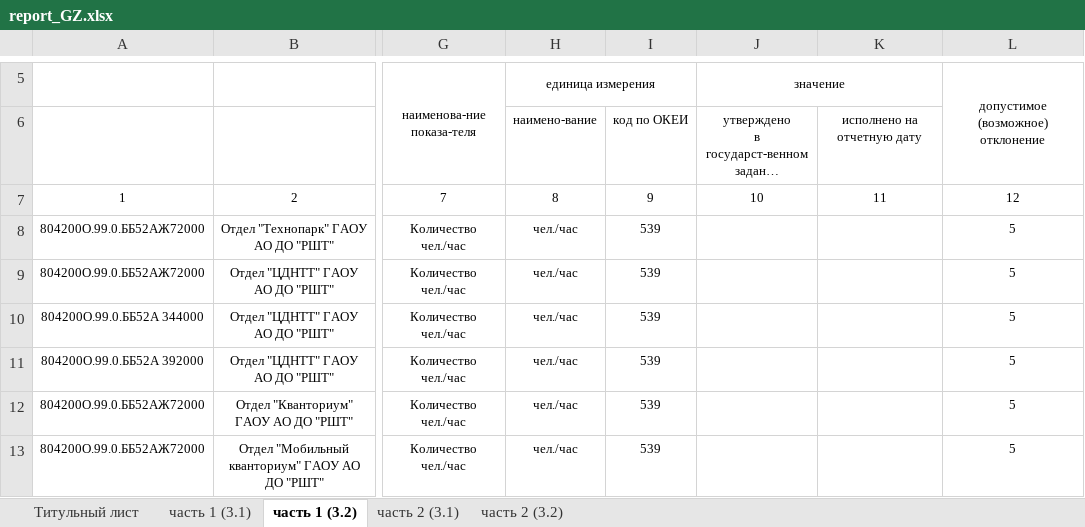
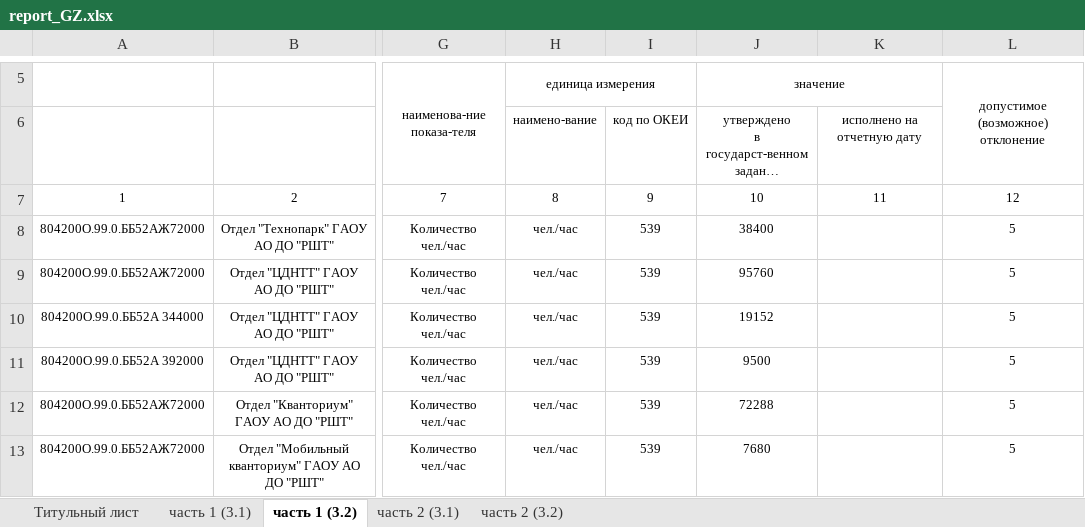
Before and after one commit to 4eshir/docs, an Excel workbook: templates/report_GZ.xlsx, sheet часть 1 (3.2), drawn as a sheet; only a part is shown, gaps mark what is left out; long unchanged cells end in …; values as stored, in another font and other column widths than the file's, no borders; the diff covers the shown part only; the diff names each change by its address in the sheet, - before the commit and + after, or states it on an @@ line.

```diff
--- a/templates/report_GZ.xlsx (sheet часть 1 (3.2))
+++ b/templates/report_GZ.xlsx (sheet часть 1 (3.2))
-J8: (empty)
+J8: 38400
-J9: (empty)
+J9: 95760
-J10: (empty)
+J10: 19152
-J11: (empty)
+J11: 9500
-J12: (empty)
+J12: 72288
-J13: (empty)
+J13: 7680
```
Also changed, not shown: 1 added row and 4 edited cells elsewhere in this sheet, 2 other files.
